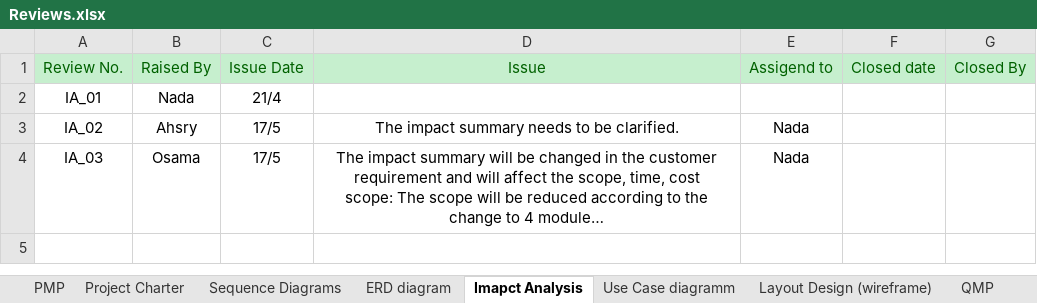
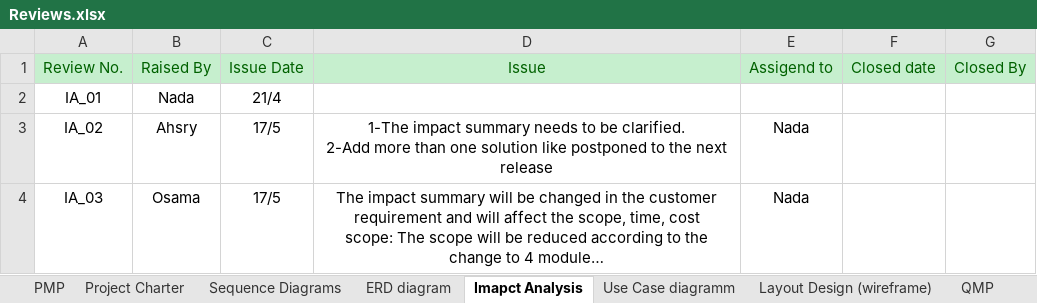
Before and after one commit to SaadHamdy1999/TravelAdvisor, an Excel workbook: Monitor and Control/Reviews.xlsx, sheet Imapct Analysis, drawn as a sheet; long unchanged cells end in …; values as stored, in another font and other column widths than the file's, no borders; ↵ is a line break in a cell; the diff names each change by its address in the sheet, - before the commit and + after, or states it on an @@ line.

Commit message:
Updating review sheet

```diff
--- a/Monitor and Control/Reviews.xlsx (sheet Imapct Analysis)
+++ b/Monitor and Control/Reviews.xlsx (sheet Imapct Analysis)
-D3: The impact summary needs to be clarified.
+D3: 1-The impact summary needs to be clarified. ↵ 2-Add more than one solution like postponed to the next release
```
Also changed, not shown: charts or pictures.
